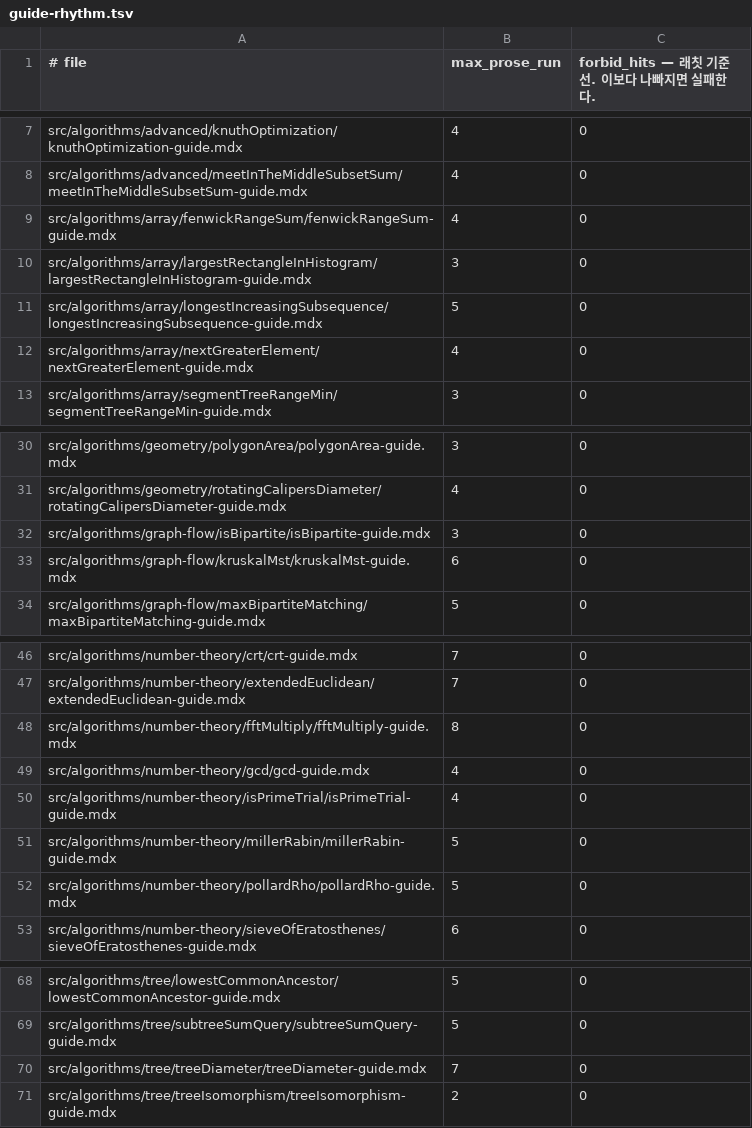
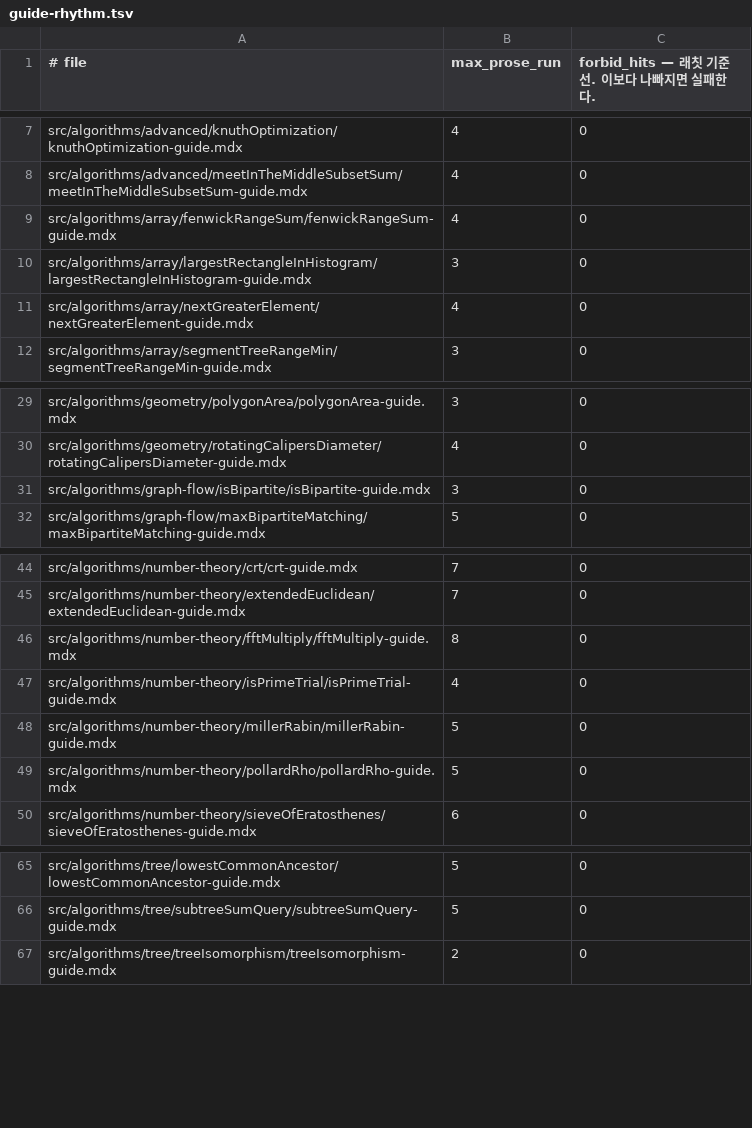
Before and after one commit to centurio1987/grow-up-programming, a TSV file: tools/_baseline/guide-rhythm.tsv, drawn as a sheet; only a part is shown, gaps mark what is left out; the diff names each change by its address in the sheet, - before the commit and + after, or states it on an @@ line.

```diff
--- a/tools/_baseline/guide-rhythm.tsv
+++ b/tools/_baseline/guide-rhythm.tsv
-row 11: src/algorithms/array/longestIncreasingSubsequence/longestIncreasingSubsequence-guide.mdx | 5 | 0
-row 33: src/algorithms/graph-flow/kruskalMst/kruskalMst-guide.mdx | 6 | 0
-row 49: src/algorithms/number-theory/gcd/gcd-guide.mdx | 4 | 0
-row 70: src/algorithms/tree/treeDiameter/treeDiameter-guide.mdx | 7 | 0
```
Also changed, not shown: 7 other files.
